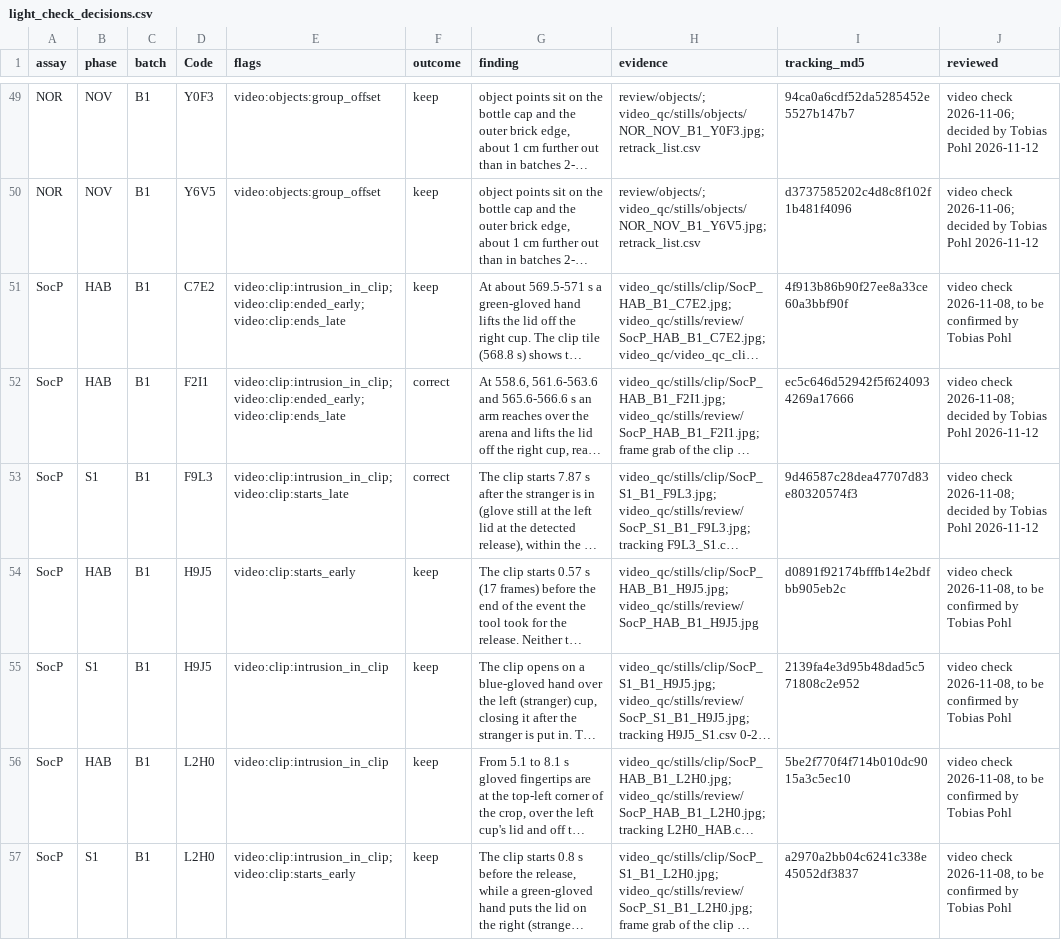
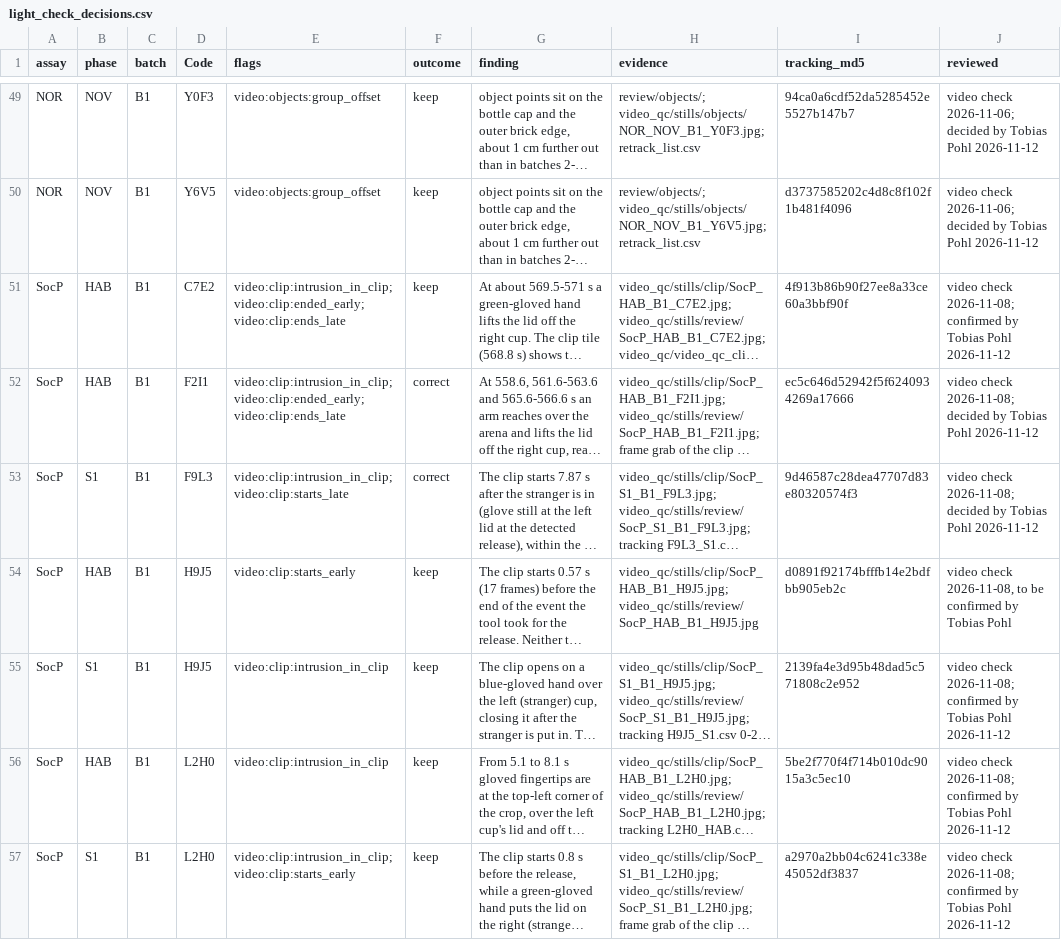
Before and after one commit to topohl/SLEAPanalyzer, a CSV file: validation/exp9_boris/config/light_check_decisions.csv, drawn as a sheet; only a part is shown, gaps mark what is left out; long unchanged cells end in …; the diff covers the shown part only; the diff names each change by its address in the sheet, - before the commit and + after, or states it on an @@ line.

Commit message:
Record the second round of light-check answers
OR104 (N4W8): the time under the open arm is not open-arm time; leave
out 107.0-122.2 s. Reflections confirmed as no hand, brief hands left
in, four late starts and two clips with extra frames kept, and the
M8P3 closed entry drawn by a fill kept as scored.

```diff
--- a/validation/exp9_boris/config/light_check_decisions.csv
+++ b/validation/exp9_boris/config/light_check_decisions.csv
-J51 (reviewed): video check 2026-11-08, to be confirmed by Tobias Pohl
+J51 (reviewed): video check 2026-11-08; confirmed by Tobias Pohl 2026-11-12
-J55:J57 (reviewed): video check 2026-11-08, to be confirmed by Tobias Pohl
+J55:J57 (reviewed): video check 2026-11-08; confirmed by Tobias Pohl 2026-11-12
```
Also changed, not shown: 25 edited cells elsewhere in this file.
